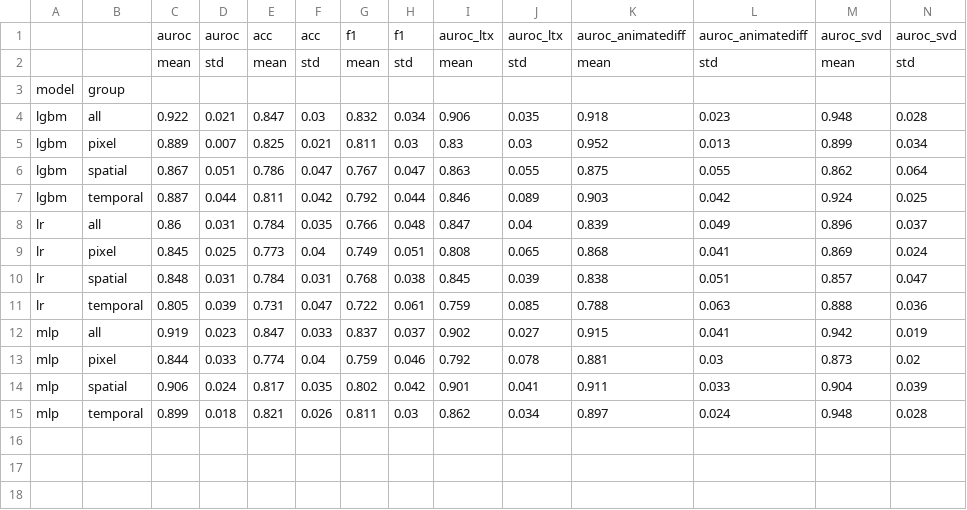
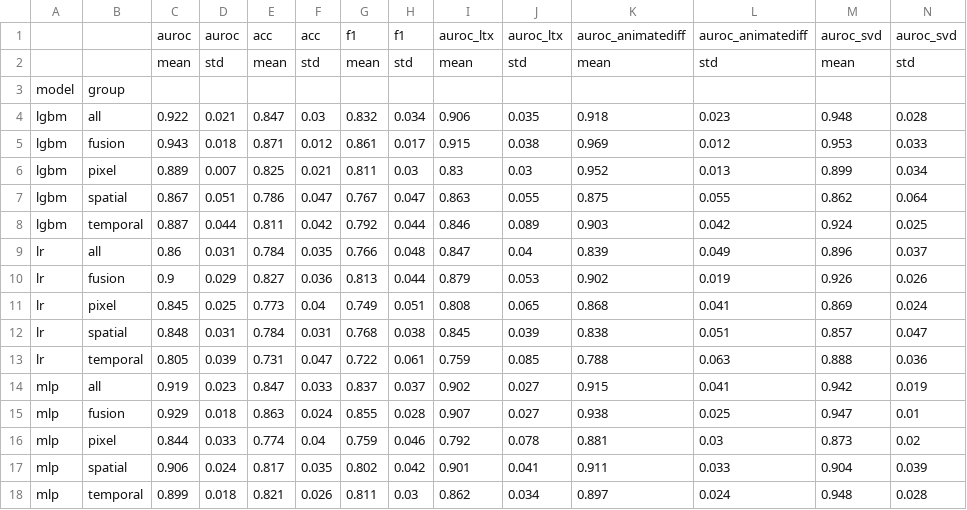
Before and after one commit to Astitva-Garg/Detection-of-AI-Generated-Video-via-Frequency-Domain, a CSV file: results_crop/cv_summary.csv, drawn as a sheet.

```diff
--- a/results_crop/cv_summary.csv
+++ b/results_crop/cv_summary.csv
@@ -4,2 +4,3 @@ model,group,,,,,,,,,,,,
 lgbm,all,0.922,0.021,0.847,0.03,0.832,0.034,0.906,0.035,0.918,0.023,0.948,0.028
+lgbm,fusion,0.943,0.018,0.871,0.012,0.861,0.017,0.915,0.038,0.969,0.012,0.953,0.033
 lgbm,pixel,0.889,0.007,0.825,0.021,0.811,0.03,0.83,0.03,0.952,0.013,0.899,0.034
@@ -8,2 +9,3 @@ lgbm,temporal,0.887,0.044,0.811,0.042,0.792,0.044,0.846,0.089,0.903,0.042,0.924,
 lr,all,0.86,0.031,0.784,0.035,0.766,0.048,0.847,0.04,0.839,0.049,0.896,0.037
+lr,fusion,0.9,0.029,0.827,0.036,0.813,0.044,0.879,0.053,0.902,0.019,0.926,0.026
 lr,pixel,0.845,0.025,0.773,0.04,0.749,0.051,0.808,0.065,0.868,0.041,0.869,0.024
@@ -12,2 +14,3 @@ lr,temporal,0.805,0.039,0.731,0.047,0.722,0.061,0.759,0.085,0.788,0.063,0.888,0.
 mlp,all,0.919,0.023,0.847,0.033,0.837,0.037,0.902,0.027,0.915,0.041,0.942,0.019
+mlp,fusion,0.929,0.018,0.863,0.024,0.855,0.028,0.907,0.027,0.938,0.025,0.947,0.01
 mlp,pixel,0.844,0.033,0.774,0.04,0.759,0.046,0.792,0.078,0.881,0.03,0.873,0.02
```
Also changed, not shown: results_crop/ablation.csv, results_crop/cv_folds.csv, 40 other files.
